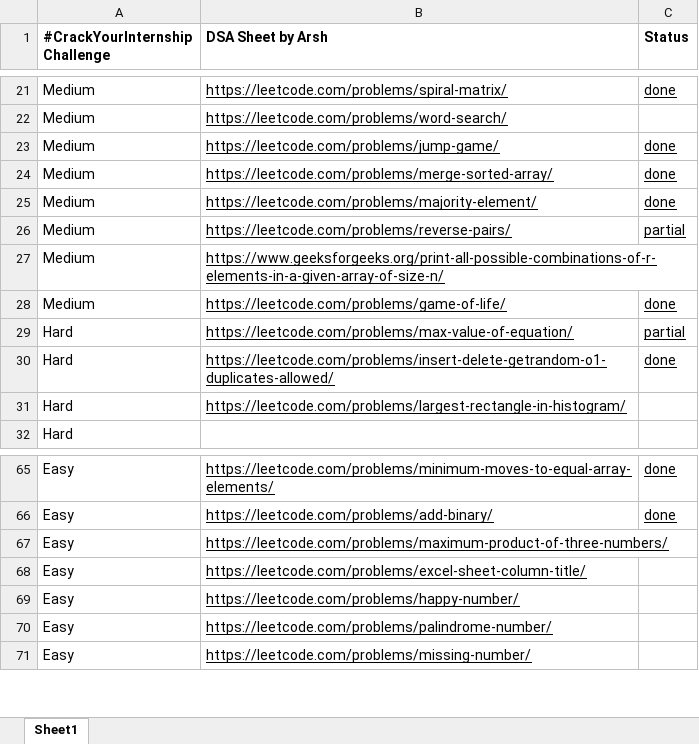
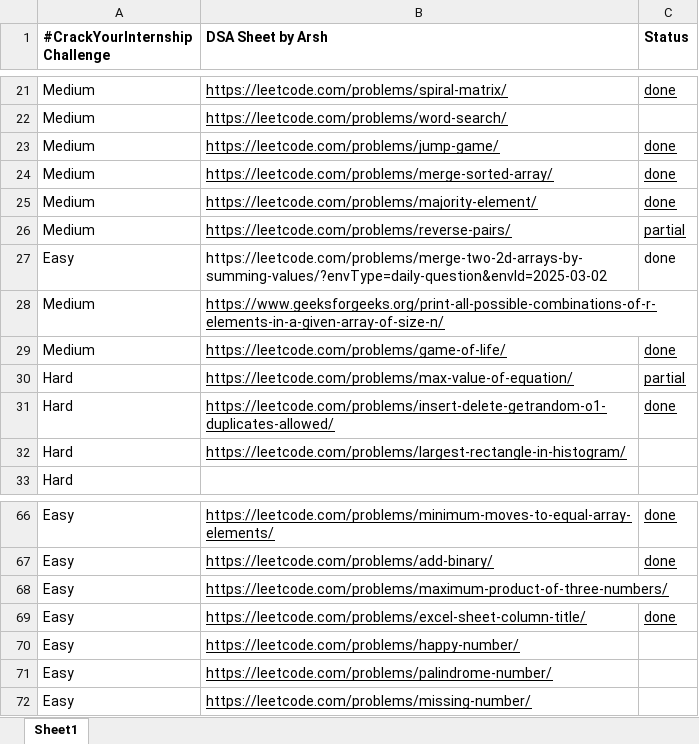
Before and after one commit to junaid1563/DSAQuestions, an Excel workbook: DSASheet.xlsx, sheet Sheet1, drawn as a sheet; only a part is shown, gaps mark what is left out; values as stored, in another font and other column widths than the file's, no borders; addresses are those after the commit; the diff names each change by its address in the sheet, - before the commit and + after, or states it on an @@ line.

Commit message:
Add Merge2dArrays class to merge two 2D arrays and calculate their combined length

```diff
--- a/DSASheet.xlsx (sheet Sheet1)
+++ b/DSASheet.xlsx (sheet Sheet1)
+row 27: Easy | https://leetcode.com/problems/merge-two-2d-arrays-by-summing-values/?envType=daily-question&envId=2025-03-02 | done
-C69 (Status): (empty)
+C69 (Status): done
```
Also changed, not shown: 1 other file.
